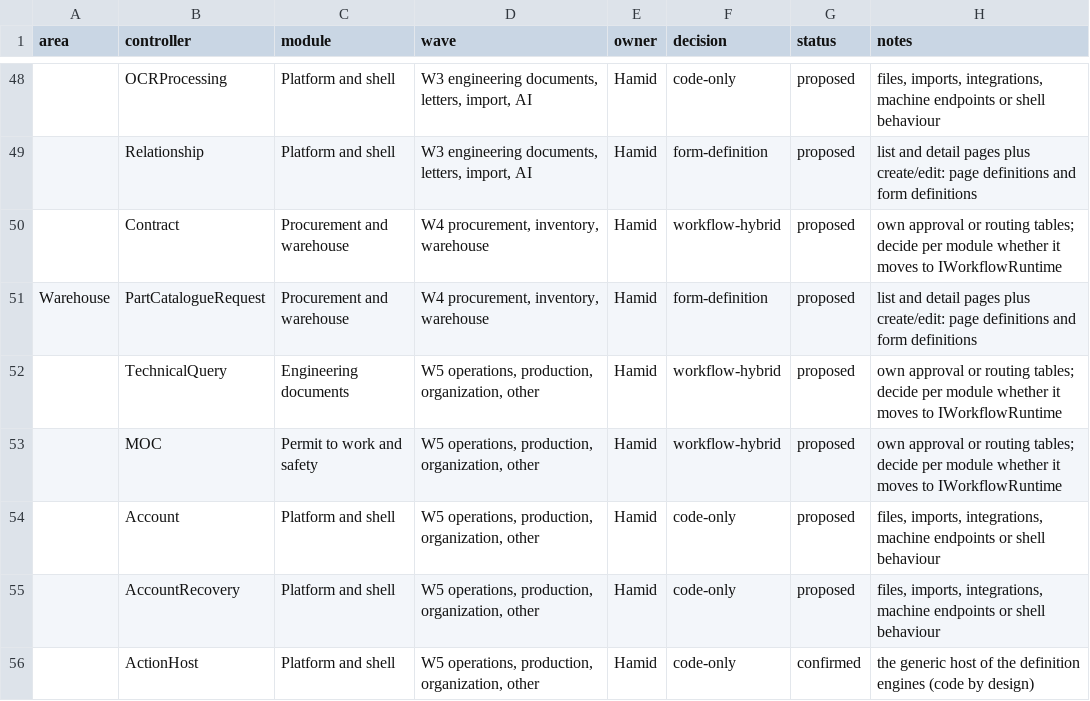
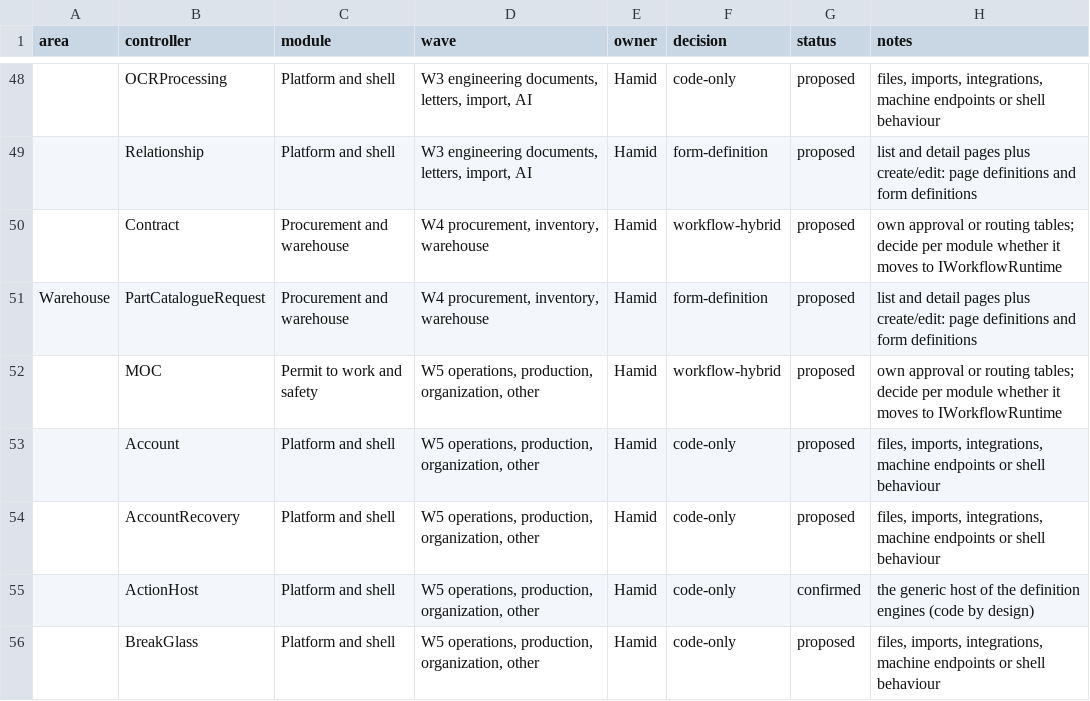
Before and after one commit to atapems-tech/PEMS, a CSV file: plan/migration-classification.csv, drawn as a sheet; only a part is shown, gaps mark what is left out; the shorter side is filled out with more unchanged rows; the diff names each change by its address in the sheet, - before the commit and + after, or states it on an @@ line.

```diff
--- a/plan/migration-classification.csv
+++ b/plan/migration-classification.csv
-row 52:  | TechnicalQuery | Engineering documents | W5 operations, production, organization, other | Hamid | workflow-hybrid | proposed | own approval or routing tables; decide per module whether it moves to IWorkflowRuntime
```
Also changed, not shown: 34 other files.
